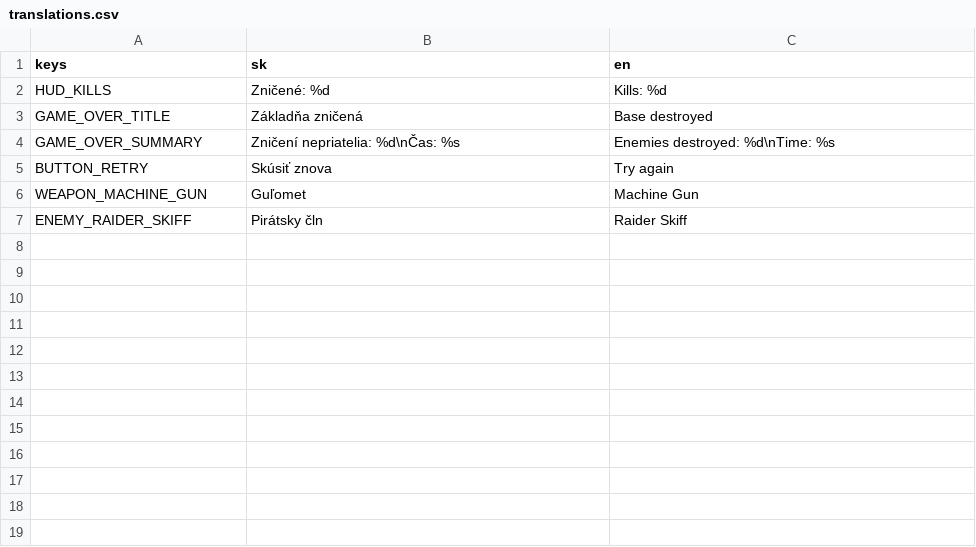
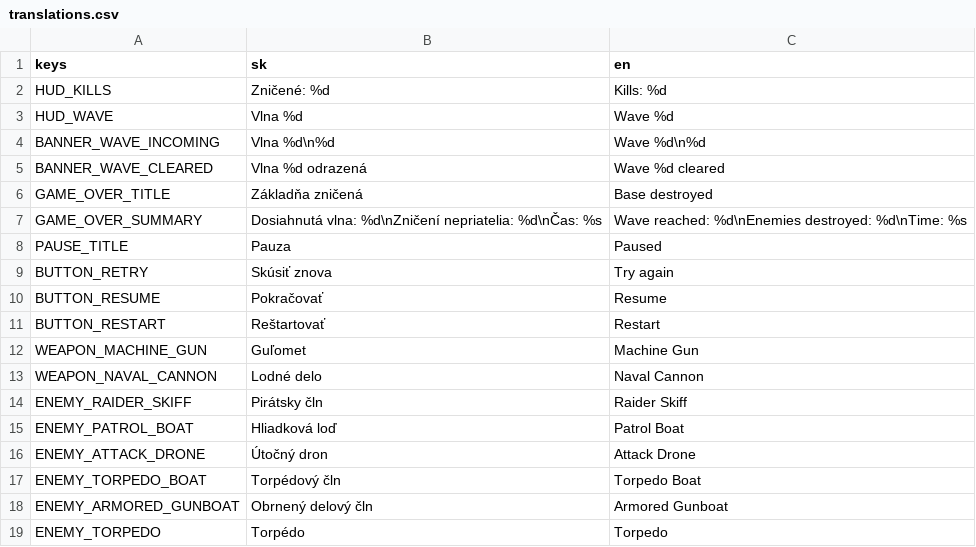
Before and after one commit to kiss-m/Ironh-haber, a CSV file: locale/translations.csv, drawn as a sheet.

```diff
--- a/locale/translations.csv
+++ b/locale/translations.csv
@@ -2,6 +2,18 @@ keys,sk,en
 HUD_KILLS,Zničené: %d,Kills: %d
+HUD_WAVE,Vlna %d,Wave %d
+BANNER_WAVE_INCOMING,Vlna %d\n%d,Wave %d\n%d
+BANNER_WAVE_CLEARED,Vlna %d odrazená,Wave %d cleared
 GAME_OVER_TITLE,Základňa zničená,Base destroyed
-GAME_OVER_SUMMARY,Zničení nepriatelia: %d\nČas: %s,Enemies destroyed: %d\nTime: %s
+GAME_OVER_SUMMARY,Dosiahnutá vlna: %d\nZničení nepriatelia: %d\nČas: %s,Wave reached: %d\nEnemies destroyed: %d\nTime: %s
+PAUSE_TITLE,Pauza,Paused
 BUTTON_RETRY,Skúsiť znova,Try again
+BUTTON_RESUME,Pokračovať,Resume
+BUTTON_RESTART,Reštartovať,Restart
 WEAPON_MACHINE_GUN,Guľomet,Machine Gun
+WEAPON_NAVAL_CANNON,Lodné delo,Naval Cannon
 ENEMY_RAIDER_SKIFF,Pirátsky čln,Raider Skiff
+ENEMY_PATROL_BOAT,Hliadková loď,Patrol Boat
+ENEMY_ATTACK_DRONE,Útočný dron,Attack Drone
+ENEMY_TORPEDO_BOAT,Torpédový čln,Torpedo Boat
+ENEMY_ARMORED_GUNBOAT,Obrnený delový čln,Armored Gunboat
+ENEMY_TORPEDO,Torpédo,Torpedo
```
Also changed, not shown: 50 other files.
